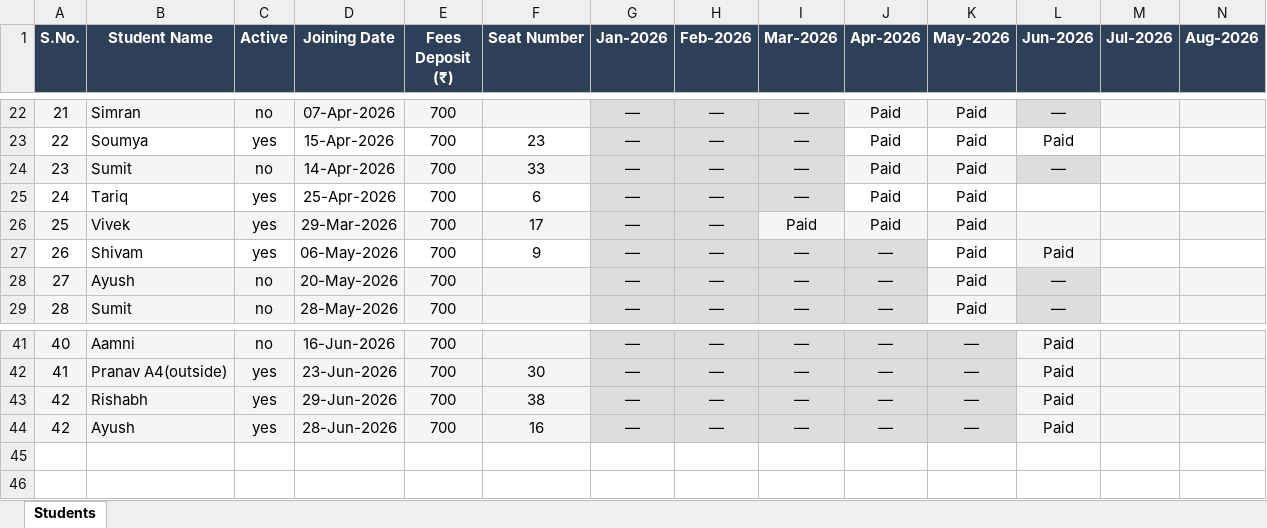
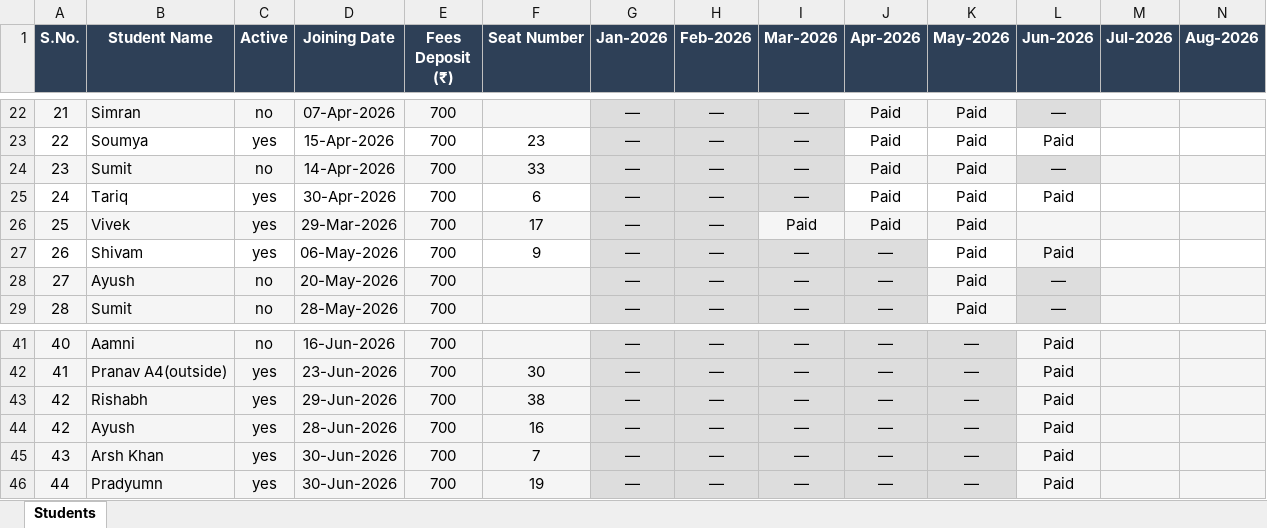
Before and after one commit to Swapnilbaranwal/friends-library_bareilly, an Excel workbook: public/Students_Final.xlsx, sheet Students, drawn as a sheet; only a part is shown, gaps mark what is left out; values as stored, in another font and other column widths than the file's, no borders; rows hold the shown columns only; the diff names each change by its address in the sheet, - before the commit and + after, or states it on an @@ line.

Commit message:
update

```diff
--- a/public/Students_Final.xlsx (sheet Students)
+++ b/public/Students_Final.xlsx (sheet Students)
-D25 (Joining Date): 25-Apr-2026
+D25 (Joining Date): 30-Apr-2026
-L25 (Jun-2026): (empty)
+L25 (Jun-2026): Paid
+row 45: 43 | Arsh Khan | yes | 30-Jun-2026 | 700 | 7 | — | — | — | — | — | Paid
+row 46: 44 | Pradyumn | yes | 30-Jun-2026 | 700 | 19 | — | — | — | — | — | Paid
```
